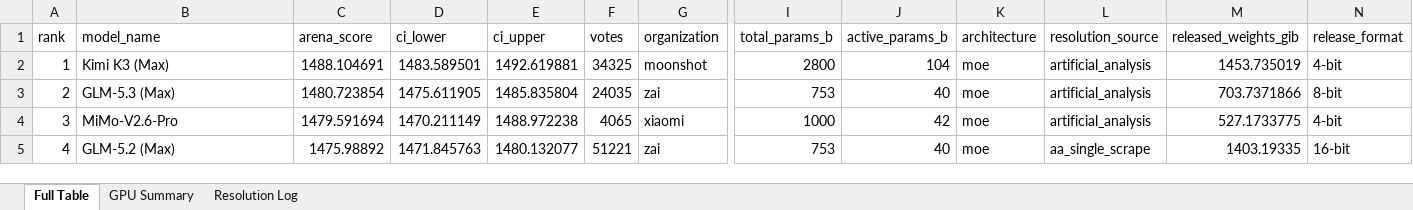
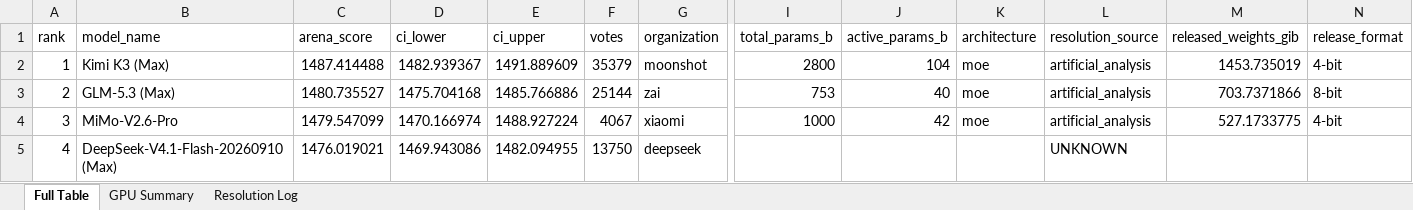
Before and after one commit to kmvaidya/llm-arena-vram-calc, an Excel workbook: arena_enrichment/output/arena_leaderboard_enriched.xlsx, sheet Full Table, drawn as a sheet; only a part is shown, gaps mark what is left out; values as stored, in another font and other column widths than the file's, no cell formats; the diff covers the shown part only; the diff names each change by its address in the sheet, - before the commit and + after, or states it on an @@ line.

```diff
--- a/arena_enrichment/output/arena_leaderboard_enriched.xlsx (sheet Full Table)
+++ b/arena_enrichment/output/arena_leaderboard_enriched.xlsx (sheet Full Table)
-C2 (arena_score): 1488.104691
+C2 (arena_score): 1487.414488
-D2 (ci_lower): 1483.589501
+D2 (ci_lower): 1482.939367
-E2 (ci_upper): 1492.619881
+E2 (ci_upper): 1491.889609
-F2 (votes): 34325
+F2 (votes): 35379
-C3 (arena_score): 1480.723854
+C3 (arena_score): 1480.735527
-D3 (ci_lower): 1475.611905
+D3 (ci_lower): 1475.704168
-E3 (ci_upper): 1485.835804
+E3 (ci_upper): 1485.766886
-F3 (votes): 24035
+F3 (votes): 25144
-C4 (arena_score): 1479.591694
+C4 (arena_score): 1479.547099
-D4 (ci_lower): 1470.211149
+D4 (ci_lower): 1470.166974
-E4 (ci_upper): 1488.972238
+E4 (ci_upper): 1488.927224
-F4 (votes): 4065
+F4 (votes): 4067
-B5 (model_name): GLM-5.2 (Max)
+B5 (model_name): DeepSeek-V4.1-Flash-20260910 (Max)
-C5 (arena_score): 1475.98892
+C5 (arena_score): 1476.019021
-D5 (ci_lower): 1471.845763
+D5 (ci_lower): 1469.943086
-E5 (ci_upper): 1480.132077
+E5 (ci_upper): 1482.094955
-F5 (votes): 51221
+F5 (votes): 13750
-G5 (organization): zai
+G5 (organization): deepseek
-I5 (total_params_b): 753
+I5 (total_params_b): (empty)
-J5 (active_params_b): 40
+J5 (active_params_b): (empty)
-K5 (architecture): moe
+K5 (architecture): (empty)
-L5 (resolution_source): aa_single_scrape
+L5 (resolution_source): UNKNOWN
-M5 (released_weights_gib): 1403.19335
+M5 (released_weights_gib): (empty)
-N5 (release_format): 16-bit
+N5 (release_format): (empty)
```
Also changed, not shown: 1263 edited cells elsewhere in this sheet, sheet GPU Summary, sheet Resolution Log, cell formats, 3 other files.
